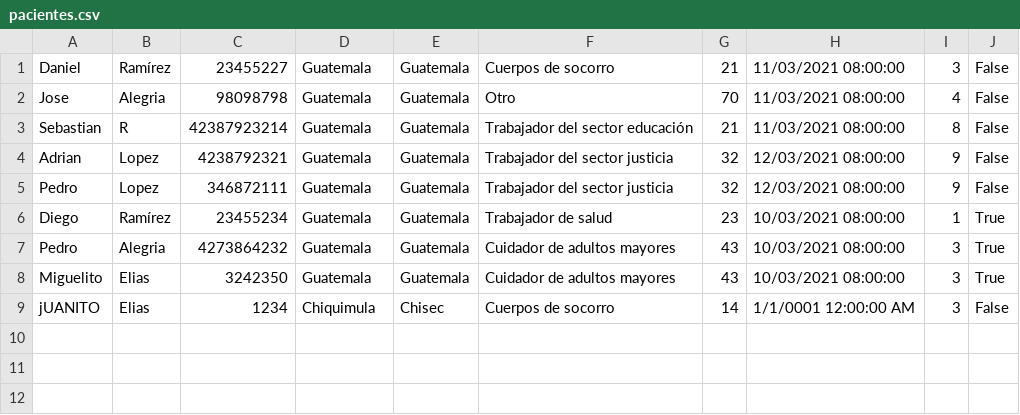
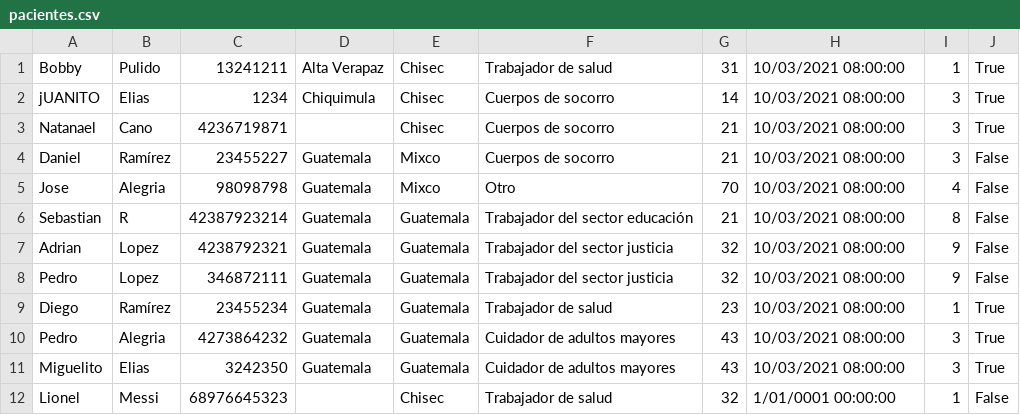
Before and after one commit to Dnndra/PROYECTOED1_DiegoRamirez_DanielElias, a CSV file: PROYECTOED1_DiegoRamirez_DanielElias/wwwroot/csv/pacientes.csv, drawn as a sheet.

```diff
--- a/PROYECTOED1_DiegoRamirez_DanielElias/wwwroot/csv/pacientes.csv
+++ b/PROYECTOED1_DiegoRamirez_DanielElias/wwwroot/csv/pacientes.csv
@@ -1,6 +1,9 @@
-Daniel,Ramírez,23455227,Guatemala,Guatemala,Cuerpos de socorro,21,11/03/2021 08:00:00,3,False
-Jose,Alegria,98098798,Guatemala,Guatemala,Otro,70,11/03/2021 08:00:00,4,False
-Sebastian,R,42387923214,Guatemala,Guatemala,Trabajador del sector educación,21,11/03/2021 08:00:00,8,False
-Adrian,Lopez,4238792321,Guatemala,Guatemala,Trabajador del sector justicia,32,12/03/2021 08:00:00,9,False
-Pedro,Lopez,346872111,Guatemala,Guatemala,Trabajador del sector justicia,32,12/03/2021 08:00:00,9,False
+Bobby,Pulido,13241211,Alta Verapaz,Chisec,Trabajador de salud,31,10/03/2021 08:00:00,1,True
+jUANITO,Elias,1234,Chiquimula,Chisec,Cuerpos de socorro,14,10/03/2021 08:00:00,3,True
+Natanael,Cano,4236719871,,Chisec,Cuerpos de socorro,21,10/03/2021 08:00:00,3,True
+Daniel,Ramírez,23455227,Guatemala,Mixco,Cuerpos de socorro,21,10/03/2021 08:00:00,3,False
+Jose,Alegria,98098798,Guatemala,Mixco,Otro,70,10/03/2021 08:00:00,4,False
+Sebastian,R,42387923214,Guatemala,Guatemala,Trabajador del sector educación,21,10/03/2021 08:00:00,8,False
+Adrian,Lopez,4238792321,Guatemala,Guatemala,Trabajador del sector justicia,32,10/03/2021 08:00:00,9,False
+Pedro,Lopez,346872111,Guatemala,Guatemala,Trabajador del sector justicia,32,10/03/2021 08:00:00,9,False
 Diego,Ramírez,23455234,Guatemala,Guatemala,Trabajador de salud,23,10/03/2021 08:00:00,1,True
@@ -8,2 +11,2 @@ Pedro,Alegria,4273864232,Guatemala,Guatemala,Cuidador de adultos mayores,43,10/0
 Miguelito,Elias,3242350,Guatemala,Guatemala,Cuidador de adultos mayores,43,10/03/2021 08:00:00,3,True
-jUANITO,Elias,1234,Chiquimula,Chisec,Cuerpos de socorro,14,1/1/0001 12:00:00 AM,3,False
+Lionel,Messi,68976645323,,Chisec,Trabajador de salud,32,1/01/0001 00:00:00,1,False
```
Also changed, not shown: PROYECTOED1_DiegoRamirez_DanielElias/wwwroot/csv/Municipios.csv, 11 other files.
